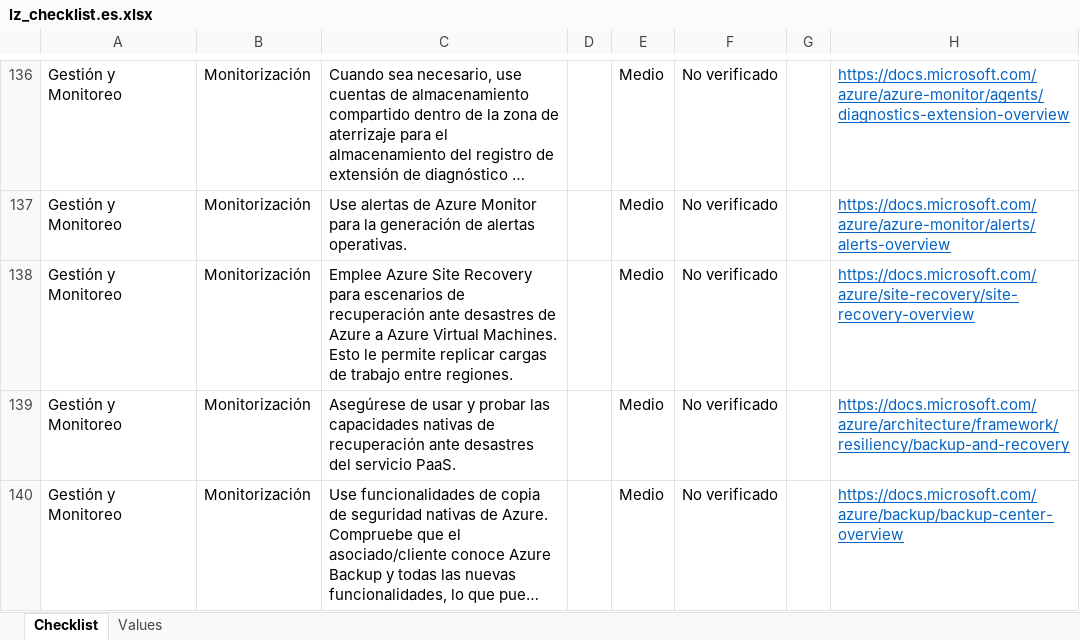
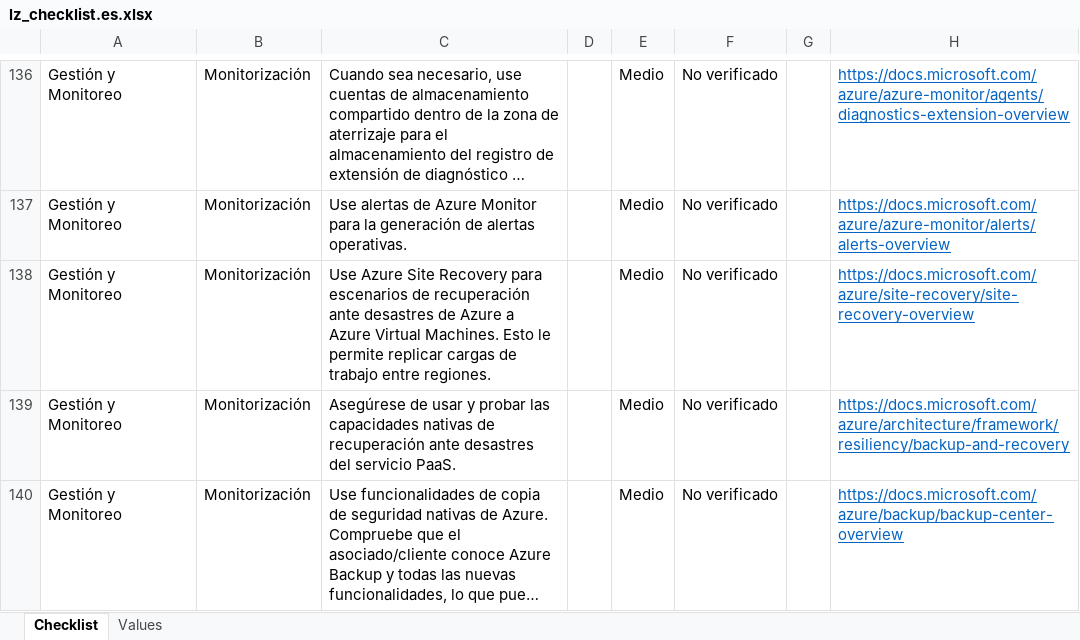
Before and after one commit to Azure/review-checklists, an Excel workbook: spreadsheet/lz_checklist.es.xlsx, sheet Checklist, drawn as a sheet; only a part is shown, gaps mark what is left out; long unchanged cells end in …; values as stored, in another font and other column widths than the file's, no borders; conditional formats not drawn; the diff names each change by its address in the sheet, - before the commit and + after, or states it on an @@ line.

```diff
--- a/spreadsheet/lz_checklist.es.xlsx (sheet Checklist)
+++ b/spreadsheet/lz_checklist.es.xlsx (sheet Checklist)
-C138: Emplee Azure Site…
+C138: Use Azure Site…
```
Also changed, not shown: spreadsheet/lz_checklist.en.xlsx, spreadsheet/lz_checklist.ja.xlsx, 6 other files.
